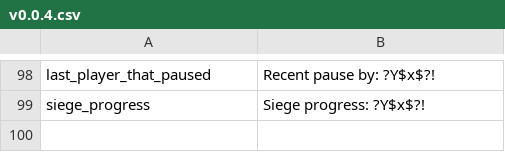
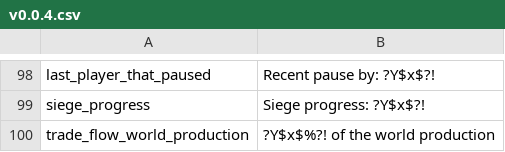
Before and after one commit to Nivaturimika/Katerina-Engine, a CSV file: assets/localisation/en_US/v0.0.4.csv, drawn as a sheet; only a part is shown, gaps mark what is left out; the diff names each change by its address in the sheet, - before the commit and + after, or states it on an @@ line.

Commit message:
add "% of world production" & topbar literacy show 8 digits

```diff
--- a/assets/localisation/en_US/v0.0.4.csv
+++ b/assets/localisation/en_US/v0.0.4.csv
+row 100: trade_flow_world_production | ?Y$x$%?! of the world production
```
Also changed, not shown: 2 other files.
